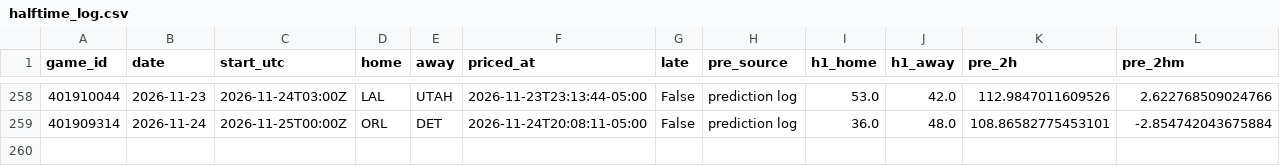
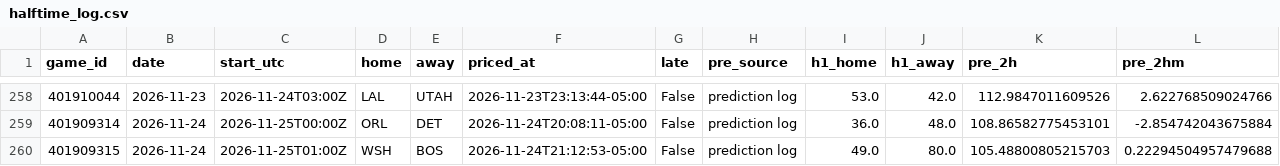
Before and after one commit to quintonmwilson/nba-model, a CSV file: model/halftime_log.csv, drawn as a sheet; only a part is shown, gaps mark what is left out; rows hold the shown columns only; the diff names each change by its address in the sheet, - before the commit and + after, or states it on an @@ line.

```diff
--- a/model/halftime_log.csv
+++ b/model/halftime_log.csv
+row 260: 401909315 | 2026-11-24 | 2026-11-25T01:00Z | WSH | BOS | 2026-11-24T21:12:53-05:00 | False | prediction log | 49.0 | 80.0 | 105.48800805215703 | 0.22294504957479688
```
Also changed, not shown: 1 other file.
